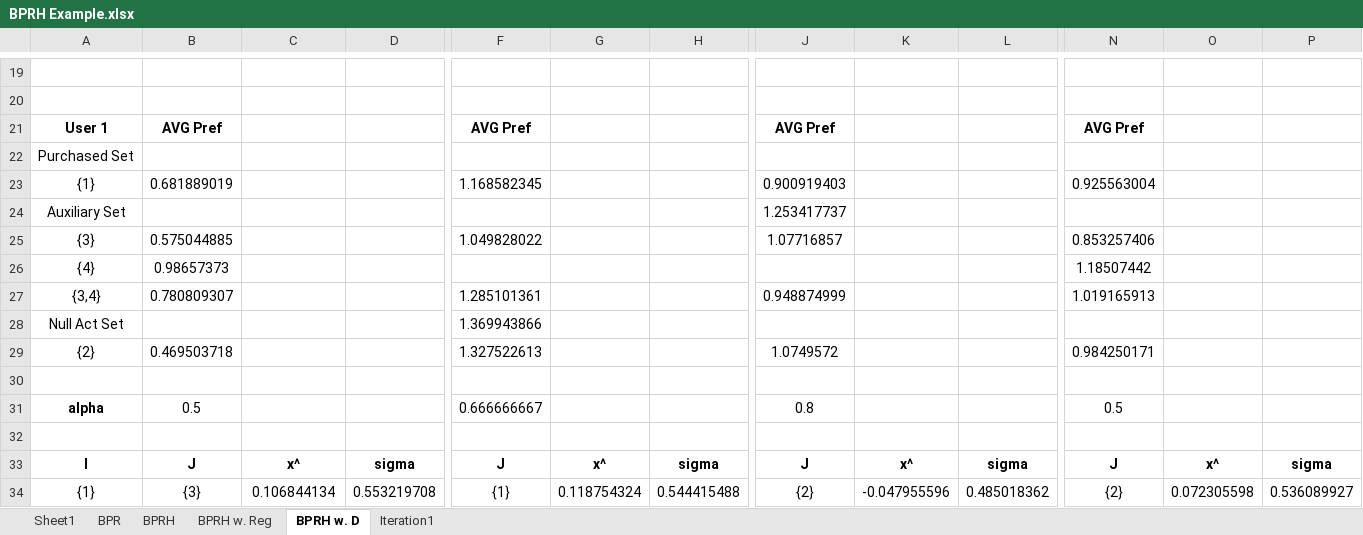
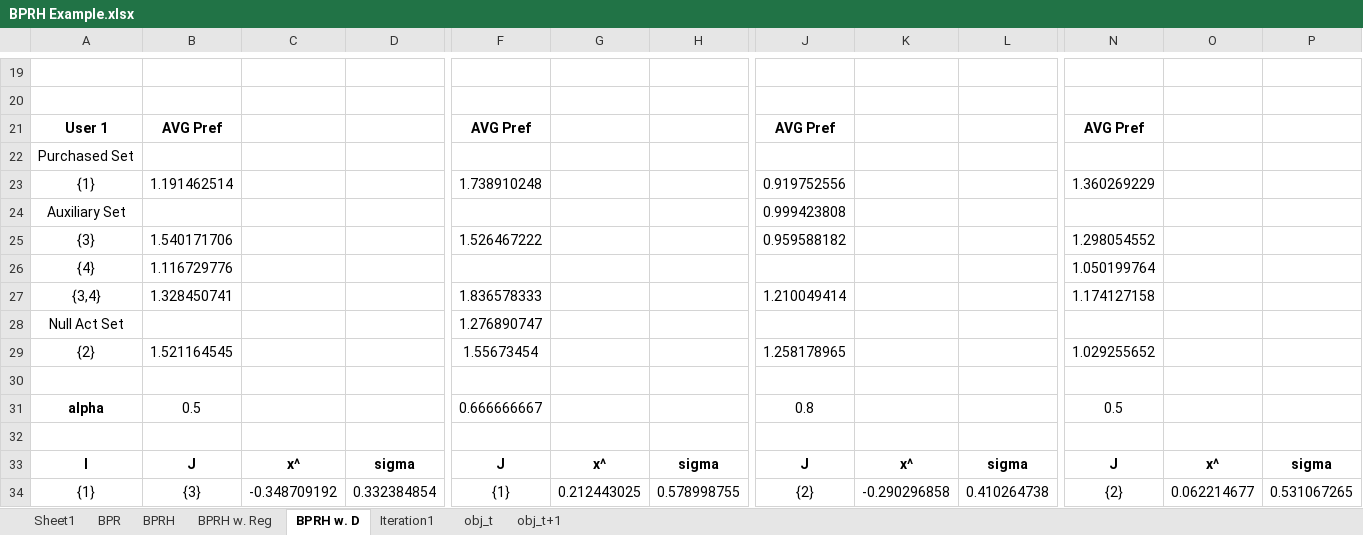
Before and after one commit to liu-yihong/BPRH, an Excel workbook: BPRH Example.xlsx, sheet BPRH w. D, drawn as a sheet; only a part is shown, gaps mark what is left out; values as stored, in another font and other column widths than the file's, no borders; the diff covers the shown part only; the diff names each change by its address in the sheet, - before the commit and + after, or states it on an @@ line.

```diff
--- a/BPRH Example.xlsx (sheet BPRH w. D)
+++ b/BPRH Example.xlsx (sheet BPRH w. D)
+sheet tab: obj_t
+sheet tab: obj_t+1
-B23: 0.681889019
+B23: 1.191462514
-F23: 1.168582345
+F23: 1.738910248
-J23: 0.900919403
+J23: 0.919752556
-N23: 0.925563004
+N23: 1.360269229
-J24: 1.253417737
+J24: 0.999423808
-B25: 0.575044885
+B25: 1.540171706
-F25: 1.049828022
+F25: 1.526467222
-J25: 1.07716857
+J25: 0.959588182
-N25: 0.853257406
+N25: 1.298054552
-B26: 0.98657373
+B26: 1.116729776
-N26: 1.18507442
+N26: 1.050199764
-B27: 0.780809307
+B27: 1.328450741
-F27: 1.285101361
+F27: 1.836578333
-J27: 0.948874999
+J27: 1.210049414
-N27: 1.019165913
+N27: 1.174127158
-F28: 1.369943866
+F28: 1.276890747
-B29: 0.469503718
+B29: 1.521164545
-F29: 1.327522613
+F29: 1.55673454
-J29: 1.0749572
+J29: 1.258178965
-N29: 0.984250171
+N29: 1.029255652
-C34: 0.106844134
+C34: -0.348709192
-D34: 0.553219708
+D34: 0.332384854
-G34: 0.118754324
+G34: 0.212443025
-H34: 0.544415488
+H34: 0.578998755
-K34: -0.047955596
+K34: -0.290296858
-L34: 0.485018362
+L34: 0.410264738
-O34: 0.072305598
+O34: 0.062214677
-P34: 0.536089927
+P34: 0.531067265
```
Also changed, not shown: 9 added rows, 9 removed rows and 72 edited cells elsewhere in this sheet, sheet Iteration1, 3 other files.
